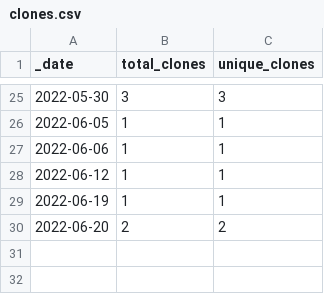
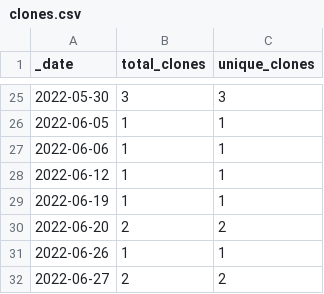
Before and after one commit to roberts-farm-of-ideas/13, a CSV file: traffic/clones.csv, drawn as a sheet; only a part is shown, gaps mark what is left out; the diff names each change by its address in the sheet, - before the commit and + after, or states it on an @@ line.

Commit message:
GitHub traffic

```diff
--- a/traffic/clones.csv
+++ b/traffic/clones.csv
+row 31: 2022-06-26 | 1 | 1
+row 32: 2022-06-27 | 2 | 2
```
Also changed, not shown: 1 other file.
